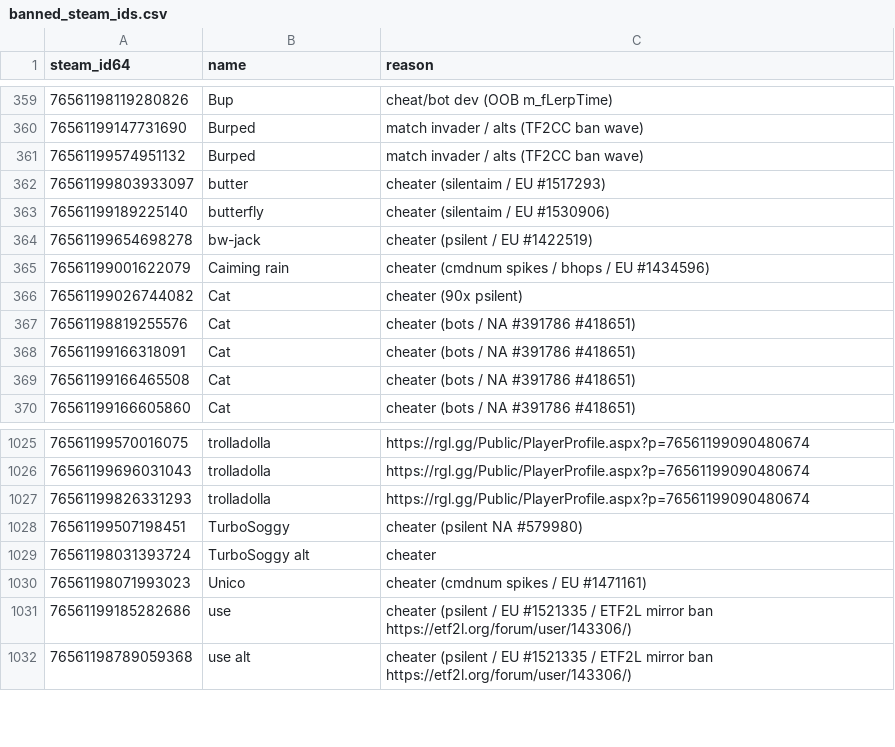
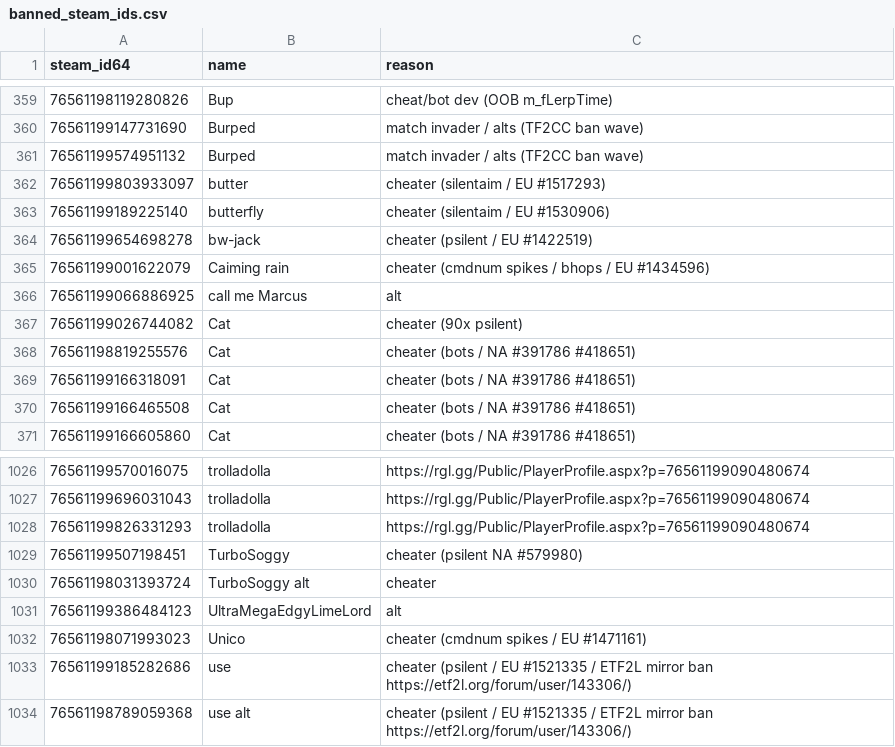
Before and after one commit to Arie/serveme, a CSV file: doc/banned_steam_ids.csv, drawn as a sheet; only a part is shown, gaps mark what is left out; the diff names each change by its address in the sheet, - before the commit and + after, or states it on an @@ line.

Commit message:
Ban alts

```diff
--- a/doc/banned_steam_ids.csv
+++ b/doc/banned_steam_ids.csv
+row 366: 76561199066886925 | call me Marcus | alt
+row 1031: 76561199386484123 | UltraMegaEdgyLimeLord | alt
```
